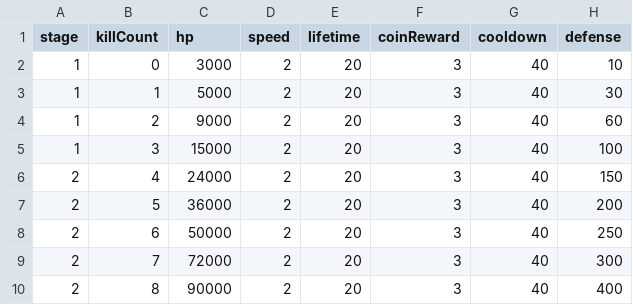
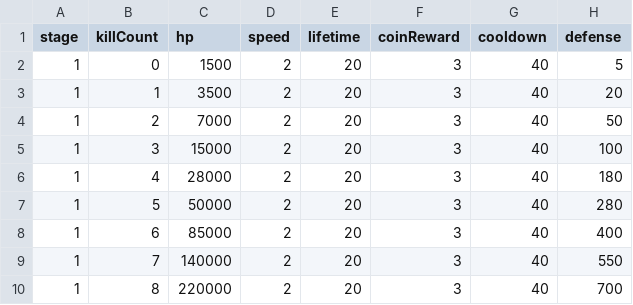
Before and after one commit to malyee123/3Dgame, a CSV file: Assets/Resources/CSVData/Special monster.csv, drawn as a sheet.

```diff
--- a/Assets/Resources/CSVData/Special monster.csv
+++ b/Assets/Resources/CSVData/Special monster.csv
@@ -1,10 +1,10 @@
 stage,killCount,hp,speed,lifetime,coinReward,cooldown,defense
-1,0,3000,2,20,3,40,10
-1,1,5000,2,20,3,40,30
-1,2,9000,2,20,3,40,60
+1,0,1500,2,20,3,40,5
+1,1,3500,2,20,3,40,20
+1,2,7000,2,20,3,40,50
 1,3,15000,2,20,3,40,100
-2,4,24000,2,20,3,40,150
-2,5,36000,2,20,3,40,200
-2,6,50000,2,20,3,40,250
-2,7,72000,2,20,3,40,300
-2,8,90000,2,20,3,40,400
+1,4,28000,2,20,3,40,180
+1,5,50000,2,20,3,40,280
+1,6,85000,2,20,3,40,400
+1,7,140000,2,20,3,40,550
+1,8,220000,2,20,3,40,700
```
Also changed, not shown: Assets/Resources/CSVData/boss.csv, Assets/Resources/CSVData/characters.csv, 3 other files.
